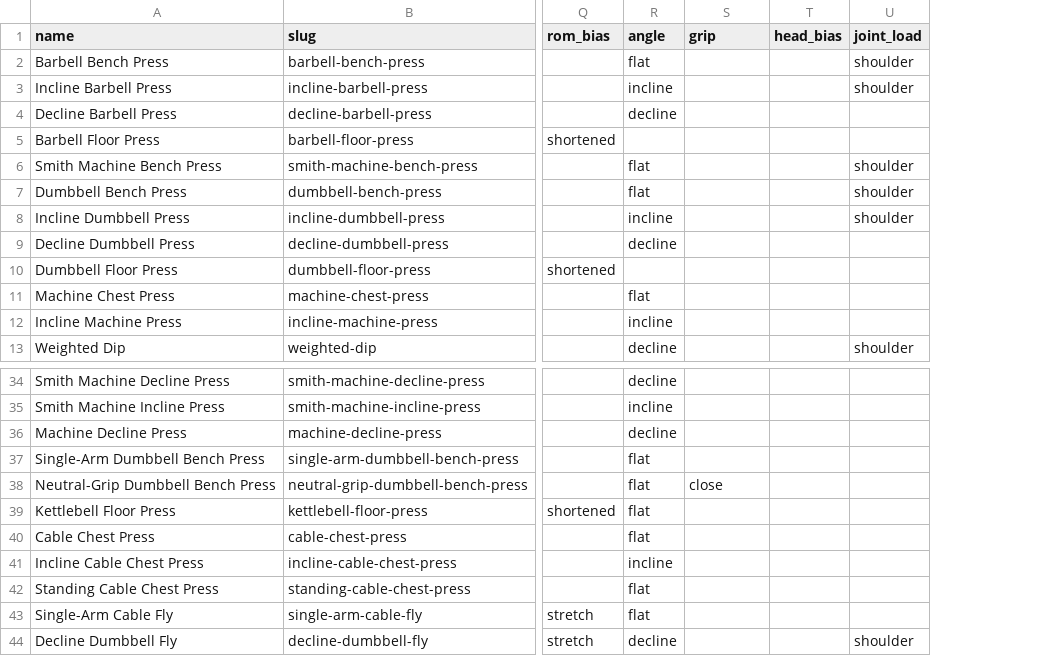
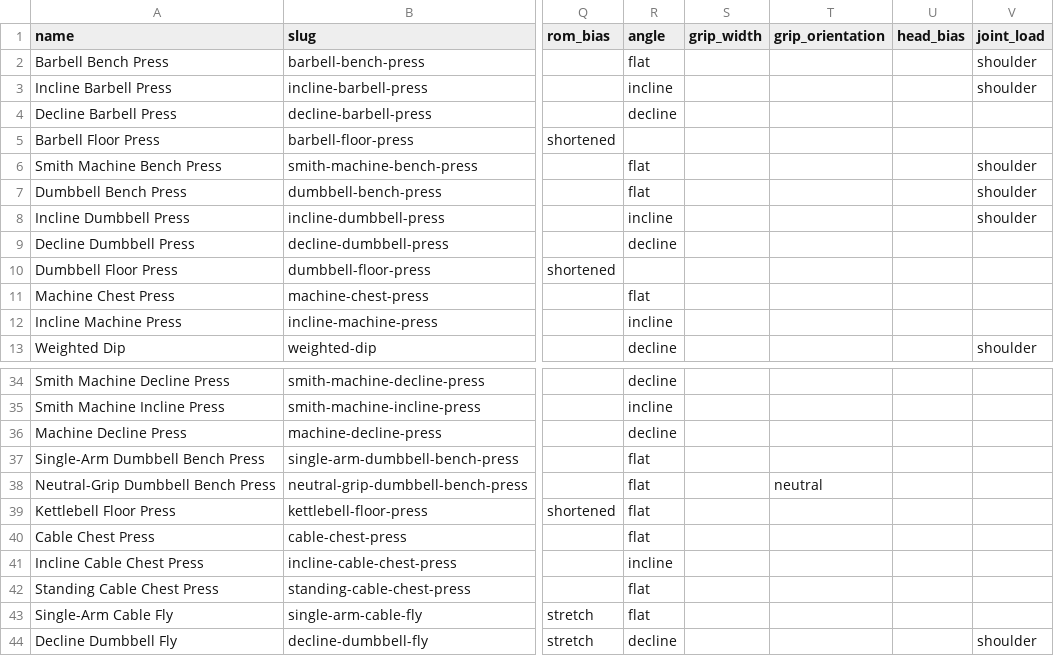
Before and after one commit to Careycarroll/Fitness-Trainer, a CSV file: data/exercises/06_chest.csv, drawn as a sheet; only a part is shown, gaps mark what is left out; the diff names each change by its address in the sheet, - before the commit and + after, or states it on an @@ line.

```diff
--- a/data/exercises/06_chest.csv
+++ b/data/exercises/06_chest.csv
+column T (grip_orientation), row 38: neutral
-S1: grip
+S1: grip_width
-S38 (grip_width): close
+S38 (grip_width): (empty)
```
Also changed, not shown: data/exercises/01_quads.csv, data/exercises/07_back.csv, 14 other files.
